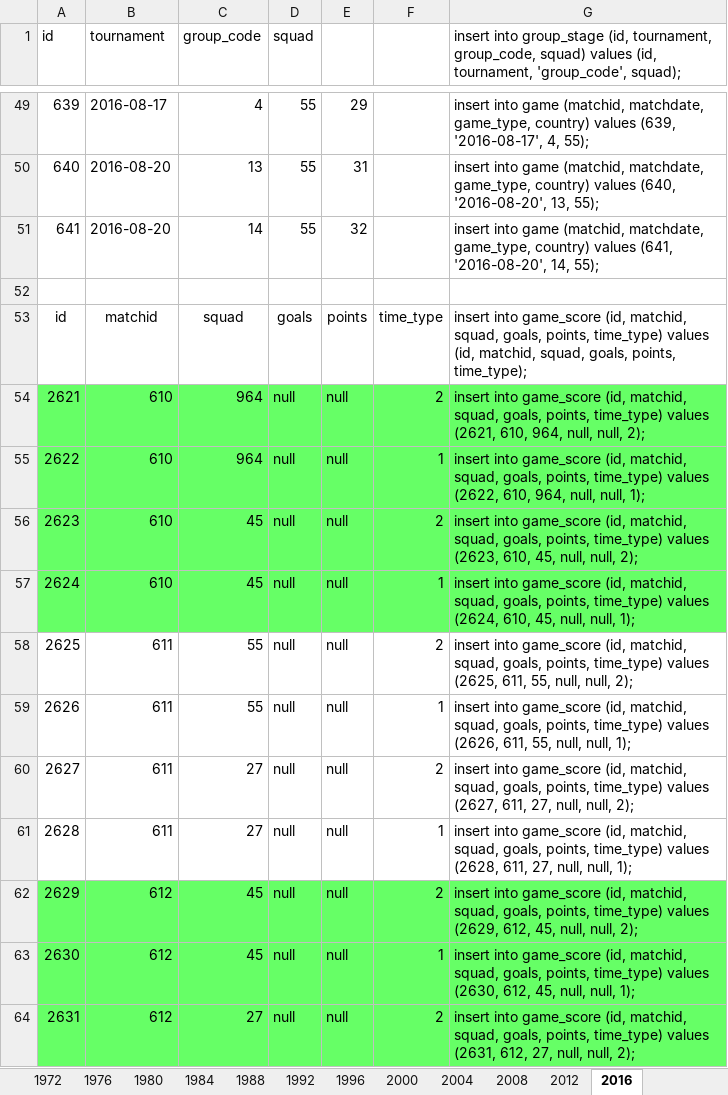
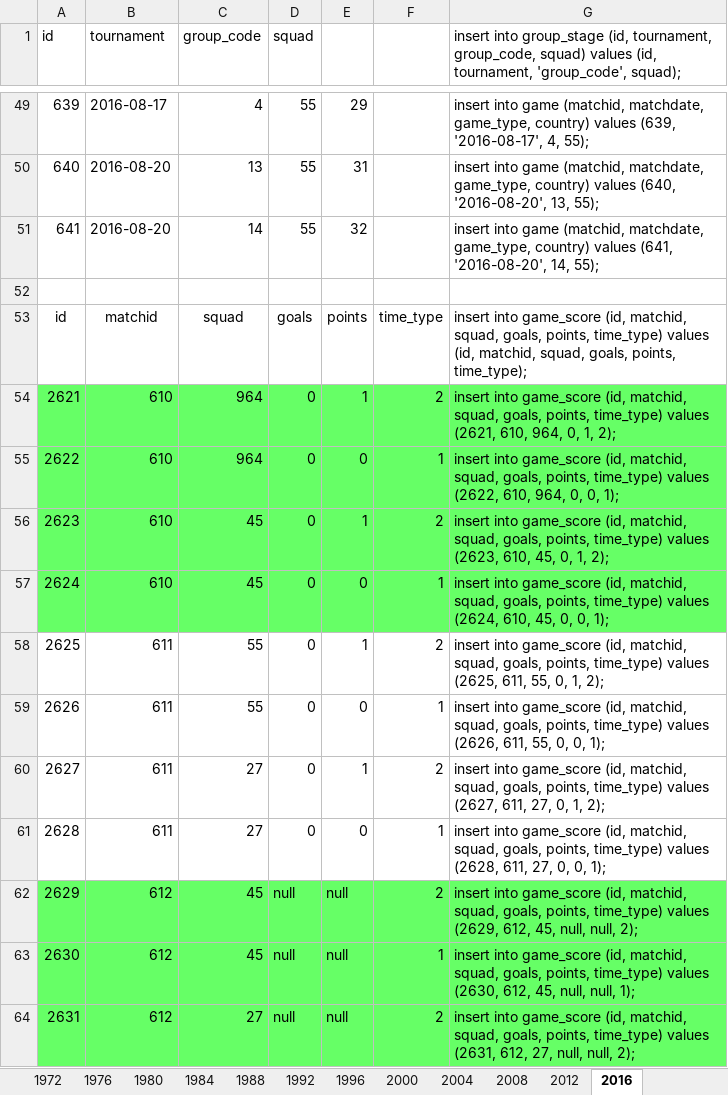
Before and after one commit to ezracode/area1650, an Excel workbook: Scripts/olympics/olympics.xlsx, sheet 2016, drawn as a sheet; only a part is shown, gaps mark what is left out; values as stored, in another font and other column widths than the file's, no borders; the diff covers the shown part only; the diff names each change by its address in the sheet, - before the commit and + after, or states it on an @@ line.

Commit message:
First Date Group Stage Olympics
First Date Group Stage Olympics

```diff
--- a/Scripts/olympics/olympics.xlsx (sheet 2016)
+++ b/Scripts/olympics/olympics.xlsx (sheet 2016)
-D54:D61 (squad): null
+D54:D61 (squad): 0
-E54: null
+E54: 1
-G54: …610, 964, null, null, 2);
+G54: …610, 964, 0, 1, 2);
-E55: null
+E55: 0
-G55: …610, 964, null, null, 1);
+G55: …610, 964, 0, 0, 1);
-E56: null
+E56: 1
-G56: …610, 45, null, null, 2);
+G56: …610, 45, 0, 1, 2);
-E57: null
+E57: 0
-G57: …610, 45, null, null, 1);
+G57: …610, 45, 0, 0, 1);
-E58: null
+E58: 1
-G58: …611, 55, null, null, 2);
+G58: …611, 55, 0, 1, 2);
-E59: null
+E59: 0
-G59: …611, 55, null, null, 1);
+G59: …611, 55, 0, 0, 1);
-E60: null
+E60: 1
-G60: …611, 27, null, null, 2);
+G60: …611, 27, 0, 1, 2);
-E61: null
+E61: 0
-G61: …611, 27, null, null, 1);
+G61: …611, 27, 0, 0, 1);
```
Also changed, not shown: 72 edited cells elsewhere in this sheet.
